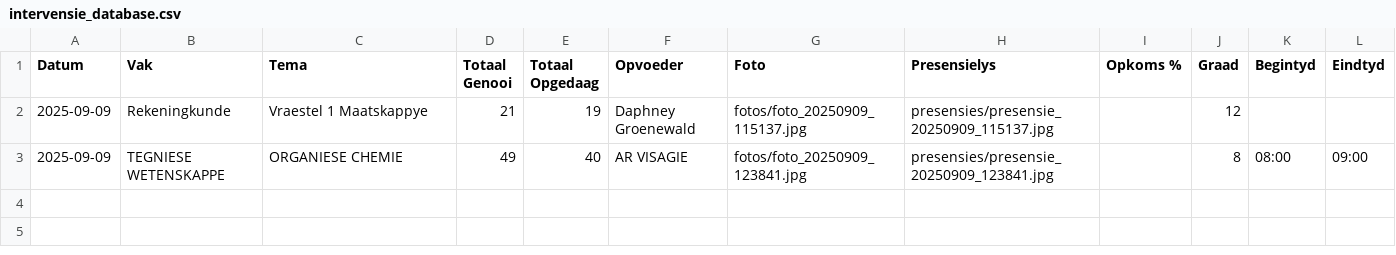
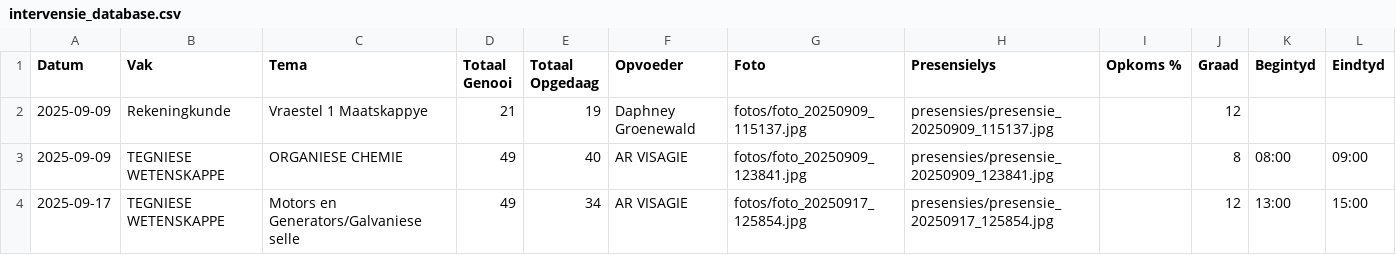
Before and after one commit to arnoldtRealph/intervensie, a CSV file: intervensie_database.csv, drawn as a sheet; the diff names each change by its address in the sheet, - before the commit and + after, or states it on an @@ line.

Commit message:
Updated intervensie_database.csv - 2025-09-17 12:58:54

```diff
--- a/intervensie_database.csv
+++ b/intervensie_database.csv
+row 4: 2025-09-17 | TEGNIESE WETENSKAPPE | Motors en Generators/Galvaniese selle | 49 | 34 | AR VISAGIE | fotos/foto_20250917_125854.jpg | presensies/presensie_20250917_125854.jpg |  | 12 | 13:00 | 15:00
```
